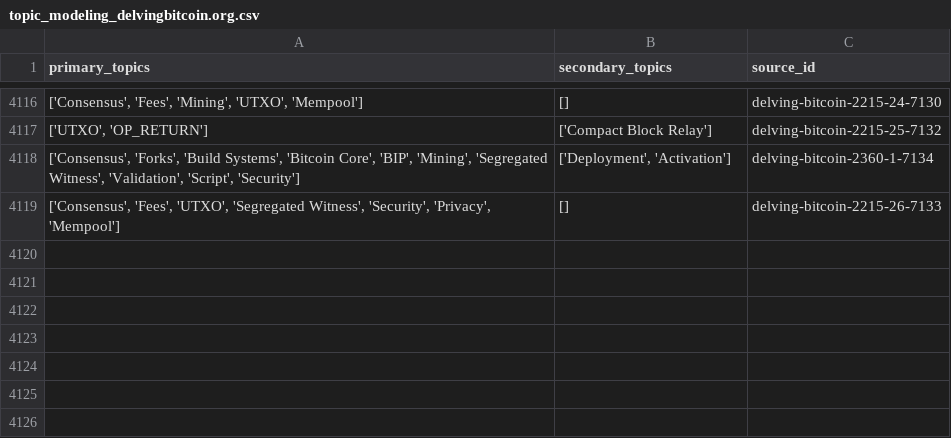
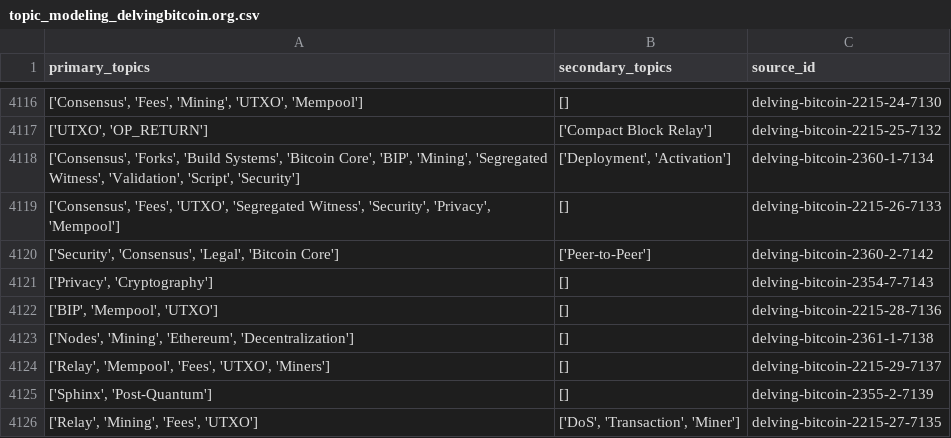
Before and after one commit to bitcoinsearch/llm-fine-tuning, a CSV file: gpt_output/topic_modeling_delvingbitcoin.org.csv, drawn as a sheet; only a part is shown, gaps mark what is left out; the diff names each change by its address in the sheet, - before the commit and + after, or states it on an @@ line.

Commit message:
Updated csv files with topics from latest ES docs

```diff
--- a/gpt_output/topic_modeling_delvingbitcoin.org.csv
+++ b/gpt_output/topic_modeling_delvingbitcoin.org.csv
+row 4120: ['Security', 'Consensus', 'Legal', 'Bitcoin Core'] | ['Peer-to-Peer'] | delving-bitcoin-2360-2-7142
+row 4121: ['Privacy', 'Cryptography'] | [] | delving-bitcoin-2354-7-7143
+row 4122: ['BIP', 'Mempool', 'UTXO'] | [] | delving-bitcoin-2215-28-7136
+row 4123: ['Nodes', 'Mining', 'Ethereum', 'Decentralization'] | [] | delving-bitcoin-2361-1-7138
+row 4124: ['Relay', 'Mempool', 'Fees', 'UTXO', 'Miners'] | [] | delving-bitcoin-2215-29-7137
+row 4125: ['Sphinx', 'Post-Quantum'] | [] | delving-bitcoin-2355-2-7139
+row 4126: ['Relay', 'Mining', 'Fees', 'UTXO'] | ['DoS', 'Transaction', 'Miner'] | delving-bitcoin-2215-27-7135
```
